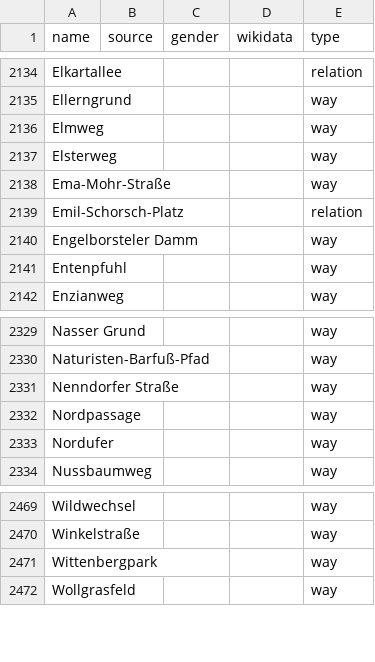
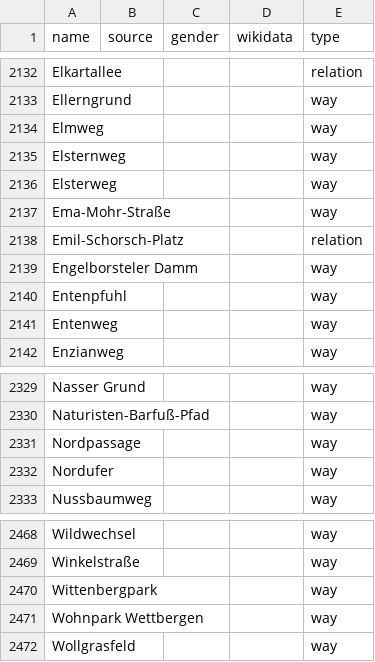
Before and after one commit to EqualStreetNames/equalstreetnames-hannover, a CSV file: data/other.csv, drawn as a sheet; only a part is shown, gaps mark what is left out; removed rows and columns are numbered as before the commit, all else as after; the diff covers the shown part only; the diff names each change by its address in the sheet, - before the commit and + after, or states it on an @@ line.

```diff
--- a/data/other.csv
+++ b/data/other.csv
+row 2135: Elsternweg |  |  |  | way
+row 2141: Entenweg |  |  |  | way
-row 2331: Nenndorfer Straße |  |  |  | way
+row 2471: Wohnpark Wettbergen |  |  |  | way
```
Also changed, not shown: 2 added rows and 4 removed rows elsewhere in this file, data/gender.csv, 3 other files.
